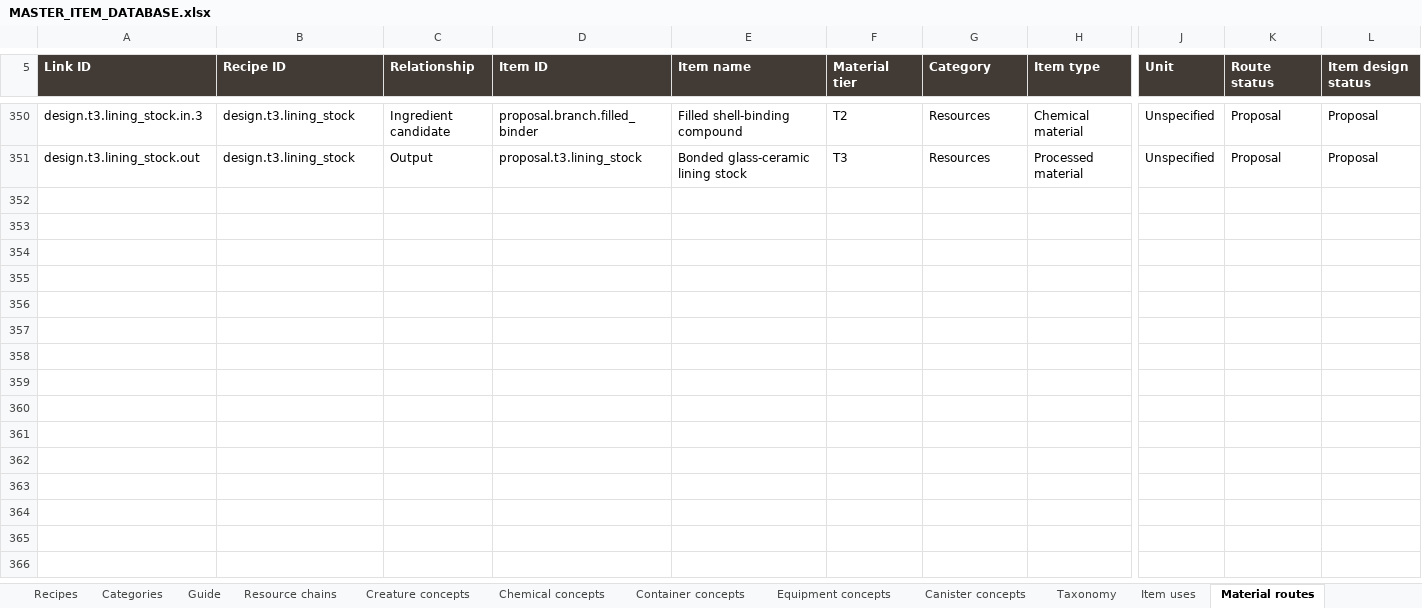
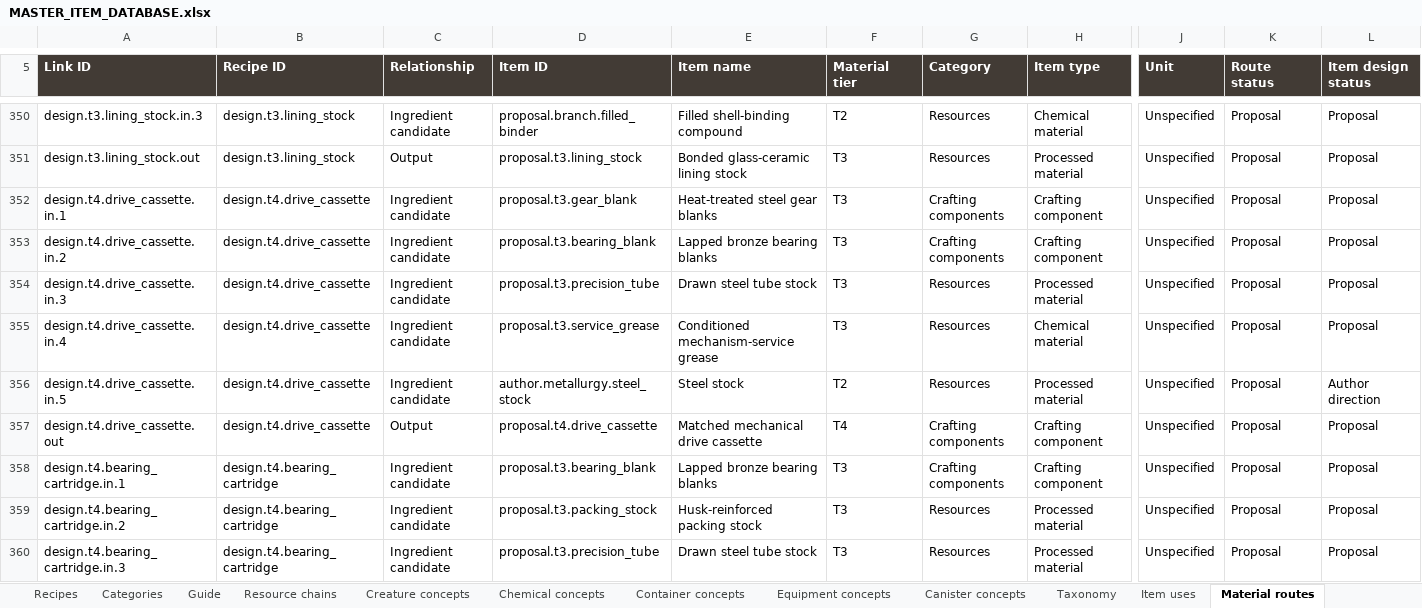
Before and after one commit to sleepyseamonster/Booter-BigARM, an Excel workbook: Docs/Design/Items/MASTER_ITEM_DATABASE.xlsx, sheet Material routes, drawn as a sheet; only a part is shown, gaps mark what is left out; values as stored, in another font and other column widths than the file's, no borders; table styles not drawn; rows hold the shown columns only; the diff covers the shown part only; the diff names each change by its address in the sheet, - before the commit and + after, or states it on an @@ line.

Commit message:
docs: expand tier four materials and components

```diff
--- a/Docs/Design/Items/MASTER_ITEM_DATABASE.xlsx (sheet Material routes)
+++ b/Docs/Design/Items/MASTER_ITEM_DATABASE.xlsx (sheet Material routes)
+row 352: design.t4.drive_cassette.in.1 | design.t4.drive_cassette | Ingredient candidate | proposal.t3.gear_blank | Heat-treated steel gear blanks | T3 | Crafting components | Crafting component | Unspecified | Proposal | Proposal
+row 353: design.t4.drive_cassette.in.2 | design.t4.drive_cassette | Ingredient candidate | proposal.t3.bearing_blank | Lapped bronze bearing blanks | T3 | Crafting components | Crafting component | Unspecified | Proposal | Proposal
+row 354: design.t4.drive_cassette.in.3 | design.t4.drive_cassette | Ingredient candidate | proposal.t3.precision_tube | Drawn steel tube stock | T3 | Resources | Processed material | Unspecified | Proposal | Proposal
+row 355: design.t4.drive_cassette.in.4 | design.t4.drive_cassette | Ingredient candidate | proposal.t3.service_grease | Conditioned mechanism-service grease | T3 | Resources | Chemical material | Unspecified | Proposal | Proposal
+row 356: design.t4.drive_cassette.in.5 | design.t4.drive_cassette | Ingredient candidate | author.metallurgy.steel_stock | Steel stock | T2 | Resources | Processed material | Unspecified | Proposal | Author direction
+row 357: design.t4.drive_cassette.out | design.t4.drive_cassette | Output | proposal.t4.drive_cassette | Matched mechanical drive cassette | T4 | Crafting components | Crafting component | Unspecified | Proposal | Proposal
+row 358: design.t4.bearing_cartridge.in.1 | design.t4.bearing_cartridge | Ingredient candidate | proposal.t3.bearing_blank | Lapped bronze bearing blanks | T3 | Crafting components | Crafting component | Unspecified | Proposal | Proposal
+row 359: design.t4.bearing_cartridge.in.2 | design.t4.bearing_cartridge | Ingredient candidate | proposal.t3.packing_stock | Husk-reinforced packing stock | T3 | Resources | Processed material | Unspecified | Proposal | Proposal
+row 360: design.t4.bearing_cartridge.in.3 | design.t4.bearing_cartridge | Ingredient candidate | proposal.t3.precision_tube | Drawn steel tube stock | T3 | Resources | Processed material | Unspecified | Proposal | Proposal
```
Also changed, not shown: 79 added rows elsewhere in this sheet, sheet Crafting browser, sheet Items, sheet Crafting recipes, sheet Item uses, sheet Material branches, sheet Guide, 1 more sheet, 1 other file.
